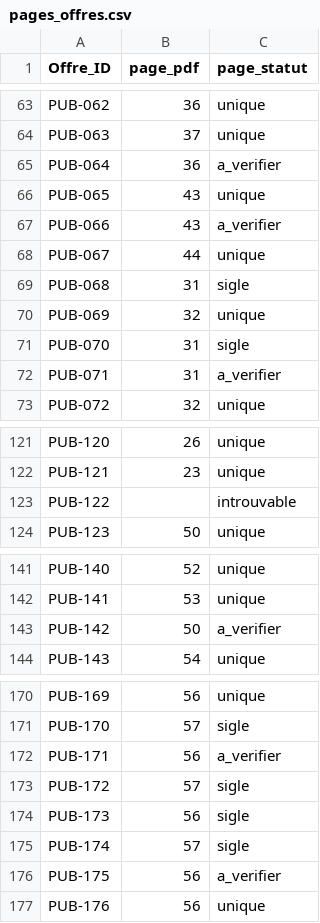
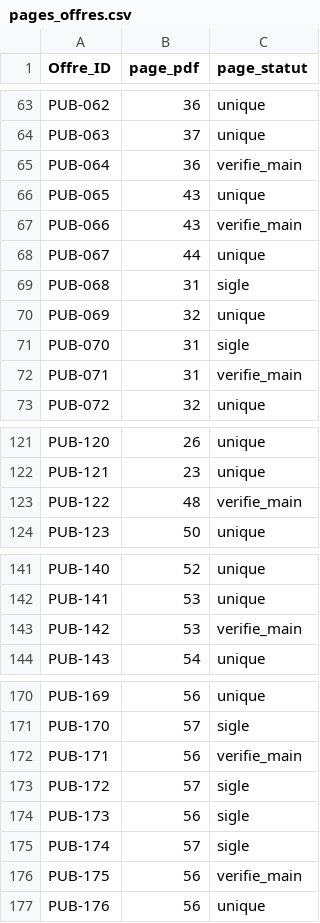
Before and after one commit to AresGn/OrientBot-Meta-Hackathon, a CSV file: data/pages_offres.csv, drawn as a sheet; only a part is shown, gaps mark what is left out; the diff covers the shown part only.

```diff
--- a/data/pages_offres.csv
+++ b/data/pages_offres.csv
@@ -64,5 +64,5 @@ PUB-062,36,unique
 PUB-063,37,unique
-PUB-064,36,a_verifier
+PUB-064,36,verifie_main
 PUB-065,43,unique
-PUB-066,43,a_verifier
+PUB-066,43,verifie_main
 PUB-067,44,unique
@@ -71,3 +71,3 @@ PUB-069,32,unique
 PUB-070,31,sigle
-PUB-071,31,a_verifier
+PUB-071,31,verifie_main
 PUB-072,32,unique
@@ -122,3 +122,3 @@ PUB-120,26,unique
 PUB-121,23,unique
-PUB-122,,introuvable
+PUB-122,48,verifie_main
 PUB-123,50,unique
@@ -142,3 +142,3 @@ PUB-140,52,unique
 PUB-141,53,unique
-PUB-142,50,a_verifier
+PUB-142,53,verifie_main
 PUB-143,54,unique
@@ -171,3 +171,3 @@ PUB-169,56,unique
 PUB-170,57,sigle
-PUB-171,56,a_verifier
+PUB-171,56,verifie_main
 PUB-172,57,sigle
@@ -175,3 +175,3 @@ PUB-173,56,sigle
 PUB-174,57,sigle
-PUB-175,56,a_verifier
+PUB-175,56,verifie_main
 PUB-176,56,unique
```
Also changed, not shown: 24 edited cells elsewhere in this file.
